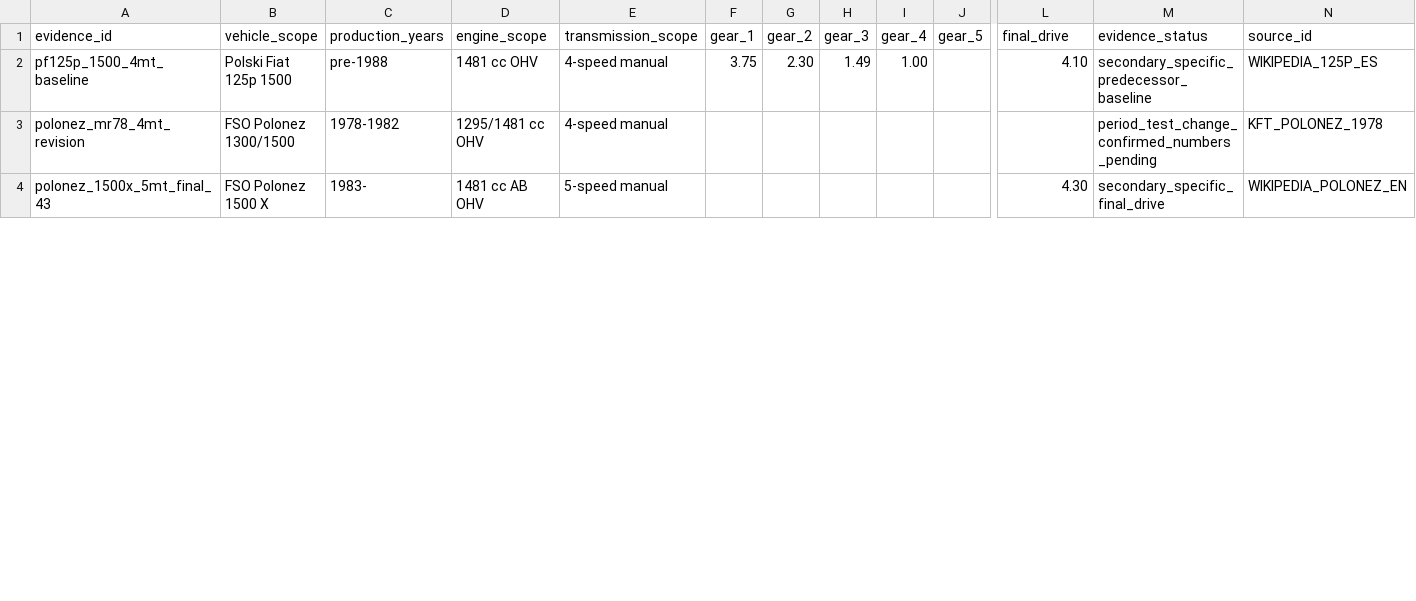
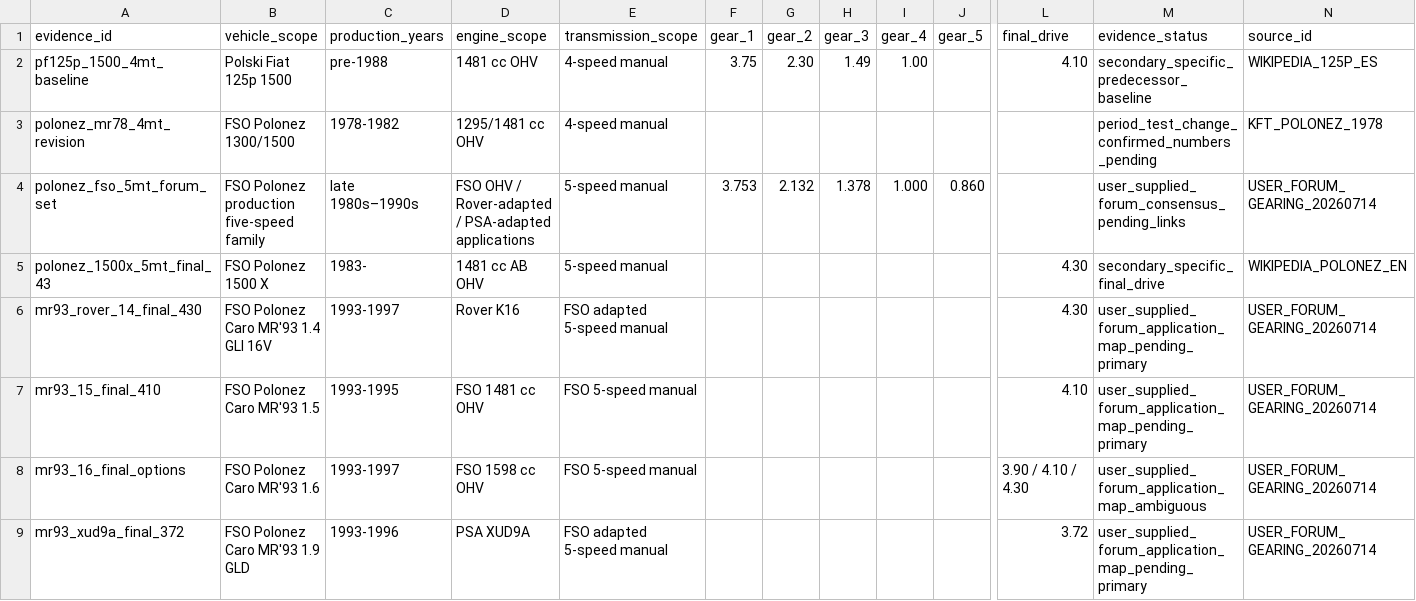
Before and after one commit to Dziuras98/car-game, a CSV file: docs/cars/data/fso_polonez_gearbox_ratio_evidence.csv, drawn as a sheet; only a part is shown, gaps mark what is left out; rows hold the shown columns only; the diff covers the shown part only; the diff names each change by its address in the sheet, - before the commit and + after, or states it on an @@ line.

Commit message:
Add forum-sourced Polonez gearing evidence

```diff
--- a/docs/cars/data/fso_polonez_gearbox_ratio_evidence.csv
+++ b/docs/cars/data/fso_polonez_gearbox_ratio_evidence.csv
+row 4: polonez_fso_5mt_forum_set | FSO Polonez production five-speed family | late 1980s–1990s | FSO OHV / Rover-adapted / PSA-adapted applications | 5-speed manual | 3.753 | 2.132 | 1.378 | 1.000 | 0.860 |  | user_supplied_forum_consensus_pending_links | USER_FORUM_GEARING_20260714
+row 6: mr93_rover_14_final_430 | FSO Polonez Caro MR'93 1.4 GLI 16V | 1993-1997 | Rover K16 | FSO adapted 5-speed manual |  |  |  |  |  | 4.30 | user_supplied_forum_application_map_pending_primary | USER_FORUM_GEARING_20260714
+row 7: mr93_15_final_410 | FSO Polonez Caro MR'93 1.5 | 1993-1995 | FSO 1481 cc OHV | FSO 5-speed manual |  |  |  |  |  | 4.10 | user_supplied_forum_application_map_pending_primary | USER_FORUM_GEARING_20260714
+row 8: mr93_16_final_options | FSO Polonez Caro MR'93 1.6 | 1993-1997 | FSO 1598 cc OHV | FSO 5-speed manual |  |  |  |  |  | 3.90 / 4.10 / 4.30 | user_supplied_forum_application_map_ambiguous | USER_FORUM_GEARING_20260714
+row 9: mr93_xud9a_final_372 | FSO Polonez Caro MR'93 1.9 GLD | 1993-1996 | PSA XUD9A | FSO adapted 5-speed manual |  |  |  |  |  | 3.72 | user_supplied_forum_application_map_pending_primary | USER_FORUM_GEARING_20260714
```
Also changed, not shown: 14 edited cells elsewhere in this file.
